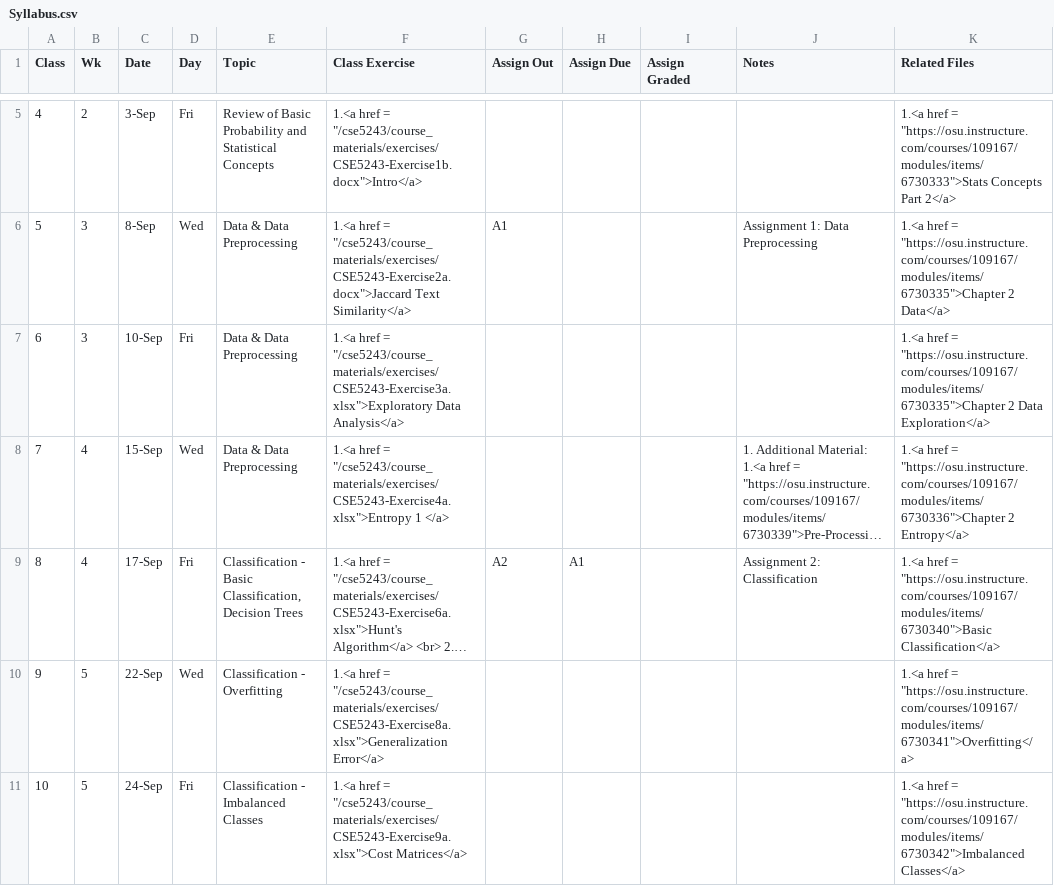
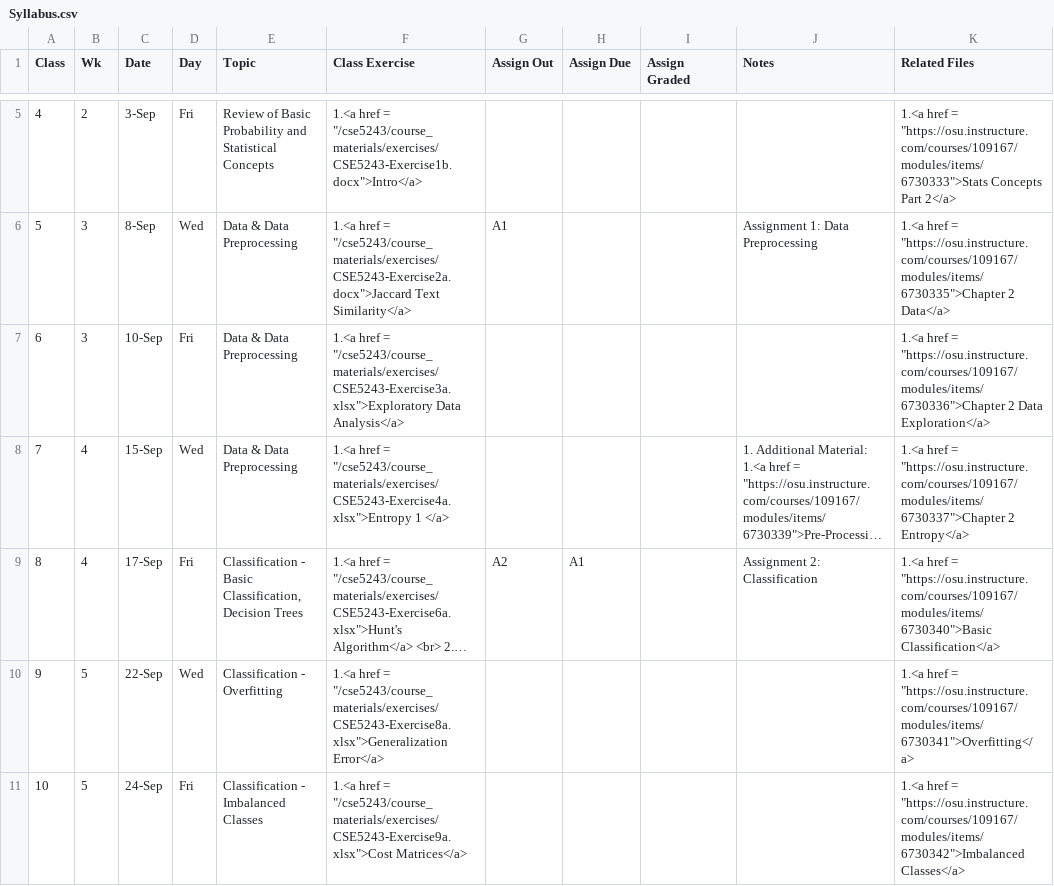
Before and after one commit to gryslik/cse5243, a CSV file: _data/Syllabus.csv, drawn as a sheet; only a part is shown, gaps mark what is left out; long unchanged cells end in …; the diff names each change by its address in the sheet, - before the commit and + after, or states it on an @@ line.

```diff
--- a/_data/Syllabus.csv
+++ b/_data/Syllabus.csv
-K7 (Related Files): …href = "https://osu.instructure.com/courses/109167/modules/items/6730335">Chapter 2 Data…
+K7 (Related Files): …href = "https://osu.instructure.com/courses/109167/modules/items/6730336">Chapter 2 Data…
-K8 (Related Files): …href = "https://osu.instructure.com/courses/109167/modules/items/6730336">Chapter 2 Entropy</a>
+K8 (Related Files): …href = "https://osu.instructure.com/courses/109167/modules/items/6730337">Chapter 2 Entropy</a>
```
Also changed, not shown: 1 other file.
